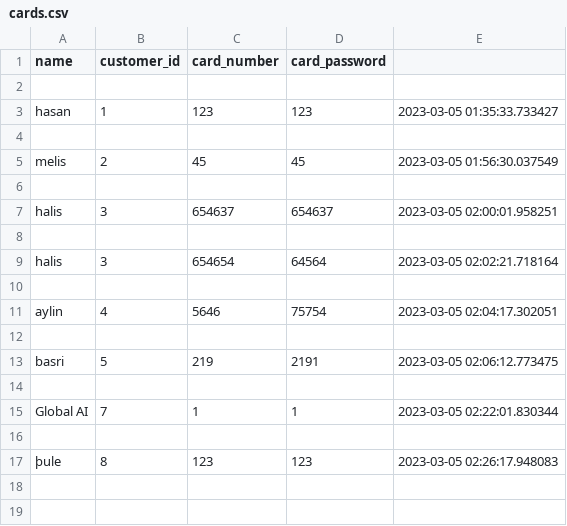
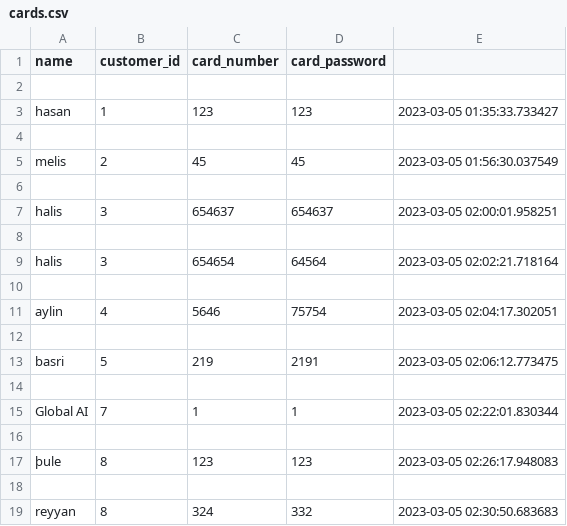
Before and after one commit to Akcanbasri/GLOBAL_AI_pizza_order, a CSV file: cards.csv, drawn as a sheet.

```diff
--- a/cards.csv
+++ b/cards.csv
@@ -17 +17,3 @@ Global AI,7,1,1,2023-03-05 02:22:01.830344
 þule,8,123,123,2023-03-05 02:26:17.948083
+
+reyyan ,8,324,332,2023-03-05 02:30:50.683683
```
Also changed, not shown: 1 other file.
